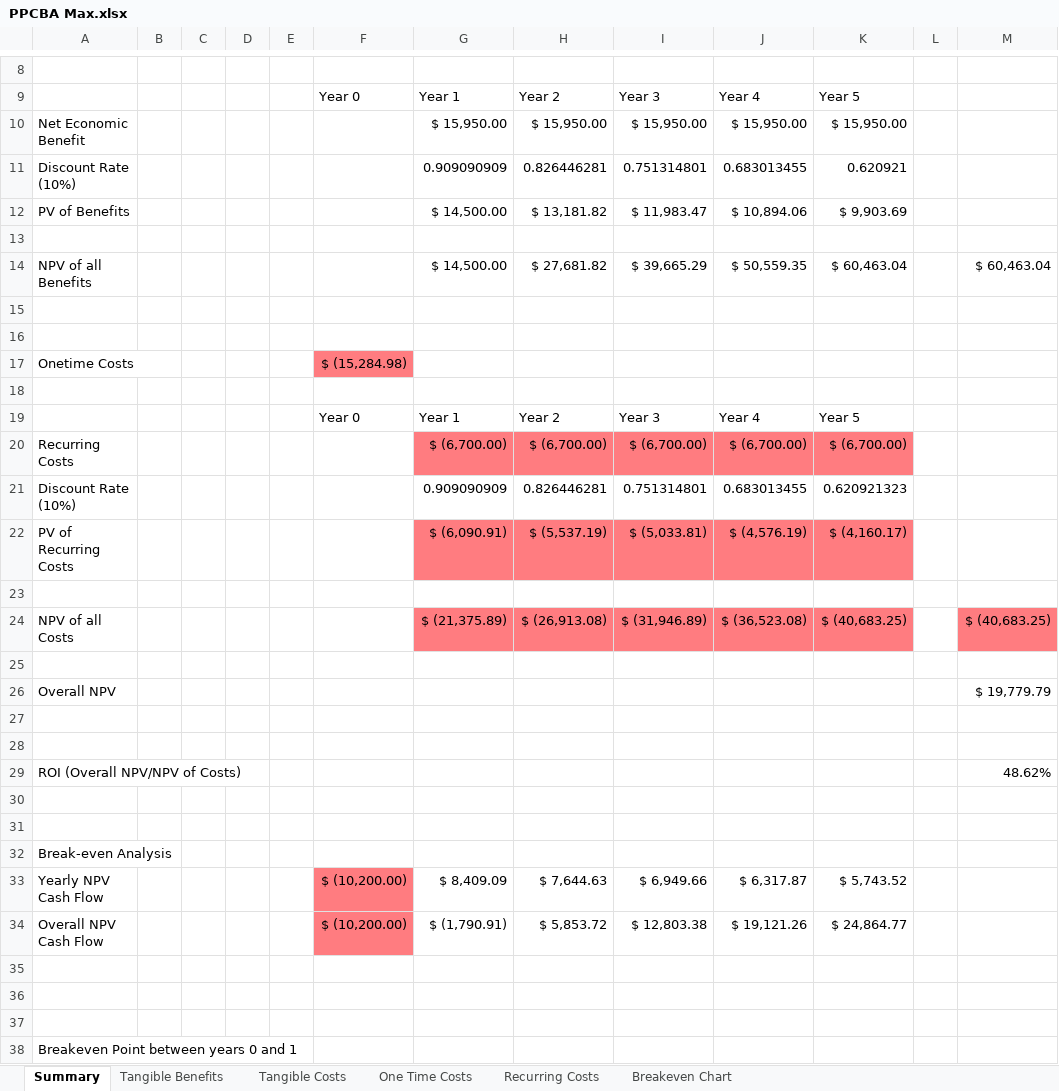
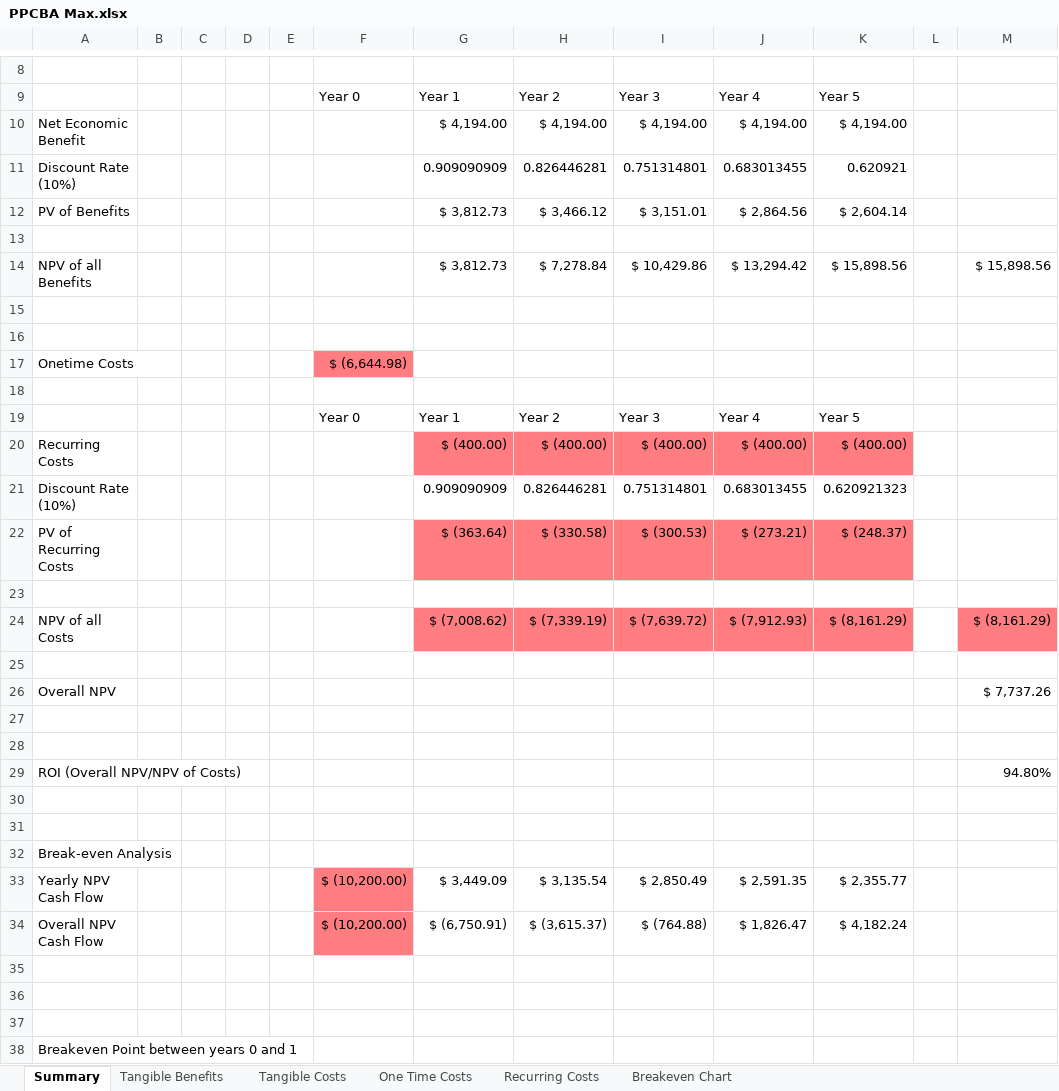
Before and after one commit to twjorgensen/ISQA4110, an Excel workbook: FinalPresentation/PPCBA Max.xlsx, sheet Summary, drawn as a sheet; only a part is shown, gaps mark what is left out; values as stored, in another font and other column widths than the file's, no borders; conditional formats not drawn; removed rows and columns are numbered as before the commit, all else as after; the diff covers the shown part only; the diff names each change by its address in the sheet, - before the commit and + after, or states it on an @@ line.

```diff
--- a/FinalPresentation/PPCBA Max.xlsx (sheet Summary)
+++ b/FinalPresentation/PPCBA Max.xlsx (sheet Summary)
-row 10: Net Economic Benefit |  |  |  |  |  | $ 15,950.00 | $ 15,950.00 | $ 15,950.00 | $ 15,950.00 | $ 15,950.00
+row 10: Net Economic Benefit |  |  |  |  |  | $ 4,194.00 | $ 4,194.00 | $ 4,194.00 | $ 4,194.00 | $ 4,194.00
-row 12: PV of Benefits |  |  |  |  |  | $ 14,500.00 | $ 13,181.82 | $ 11,983.47 | $ 10,894.06 | $ 9,903.69
+row 12: PV of Benefits |  |  |  |  |  | $ 3,812.73 | $ 3,466.12 | $ 3,151.01 | $ 2,864.56 | $ 2,604.14
-row 14: NPV of all Benefits |  |  |  |  |  | $ 14,500.00 | $ 27,681.82 | $ 39,665.29 | $ 50,559.35 | $ 60,463.04 |  | $ 60,463.04
+row 14: NPV of all Benefits |  |  |  |  |  | $ 3,812.73 | $ 7,278.84 | $ 10,429.86 | $ 13,294.42 | $ 15,898.56 |  | $ 15,898.56
-F17: $ (15,284.98)
+F17: $ (6,644.98)
-G20: $ (6,700.00)
+G20: $ (400.00)
-H20: $ (6,700.00)
+H20: $ (400.00)
-I20: $ (6,700.00)
+I20: $ (400.00)
-J20: $ (6,700.00)
+J20: $ (400.00)
-K20: $ (6,700.00)
+K20: $ (400.00)
-G22: $ (6,090.91)
+G22: $ (363.64)
-H22: $ (5,537.19)
+H22: $ (330.58)
-I22: $ (5,033.81)
+I22: $ (300.53)
-J22: $ (4,576.19)
+J22: $ (273.21)
-K22: $ (4,160.17)
+K22: $ (248.37)
-G24: $ (21,375.89)
+G24: $ (7,008.62)
-H24: $ (26,913.08)
+H24: $ (7,339.19)
-I24: $ (31,946.89)
+I24: $ (7,639.72)
-J24: $ (36,523.08)
+J24: $ (7,912.93)
-K24: $ (40,683.25)
+K24: $ (8,161.29)
-M24: $ (40,683.25)
+M24: $ (8,161.29)
-M26: $ 19,779.79
+M26: $ 7,737.26
-M29: 48.62%
+M29: 94.80%
-row 33: Yearly NPV Cash Flow |  |  |  |  | $ (10,200.00) | $ 8,409.09 | $ 7,644.63 | $ 6,949.66 | $ 6,317.87 | $ 5,743.52
+row 33: Yearly NPV Cash Flow |  |  |  |  | $ (10,200.00) | $ 3,449.09 | $ 3,135.54 | $ 2,850.49 | $ 2,591.35 | $ 2,355.77
-G34: $ (1,790.91)
+G34: $ (6,750.91)
-H34: $ 5,853.72
+H34: $ (3,615.37)
-I34: $ 12,803.38
+I34: $ (764.88)
-J34: $ 19,121.26
+J34: $ 1,826.47
-K34: $ 24,864.77
+K34: $ 4,182.24
```
Also changed, not shown: 1 edited cell elsewhere in this sheet, sheet Tangible Benefits, sheet One Time Costs, sheet Recurring Costs, sheet Breakeven Chart, sheet Tangible Costs, charts or pictures.
